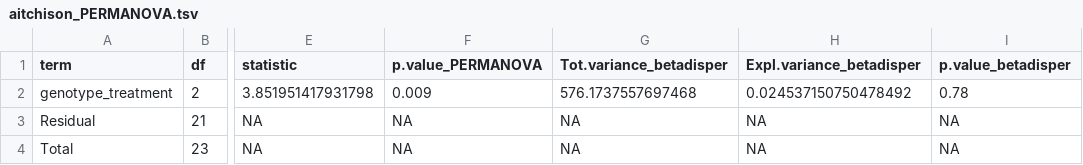
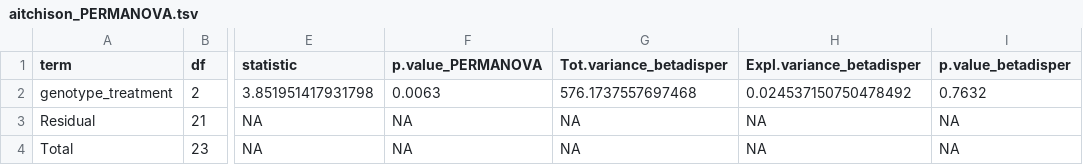
Before and after one commit to ASAP-MAC/MazmanianS_MoiseyenkoA, a TSV file: results/SGB/cohort_Fp7/aitchison_PERMANOVA.tsv, drawn as a sheet; only a part is shown, gaps mark what is left out; the diff names each change by its address in the sheet, - before the commit and + after, or states it on an @@ line.

```diff
--- a/results/SGB/cohort_Fp7/aitchison_PERMANOVA.tsv
+++ b/results/SGB/cohort_Fp7/aitchison_PERMANOVA.tsv
-F2 (p.value_PERMANOVA): 0.009
+F2 (p.value_PERMANOVA): 0.0063
-I2 (p.value_betadisper): 0.78
+I2 (p.value_betadisper): 0.7632
```
Also changed, not shown: results/SGB/02_beta_diversity/bray_adonisPermanova_genotype_treatment_cohort.tsv, results/SGB/cohort_Fp7/aitchison_PERMANOVA_pairwise.tsv, 12 other files.
